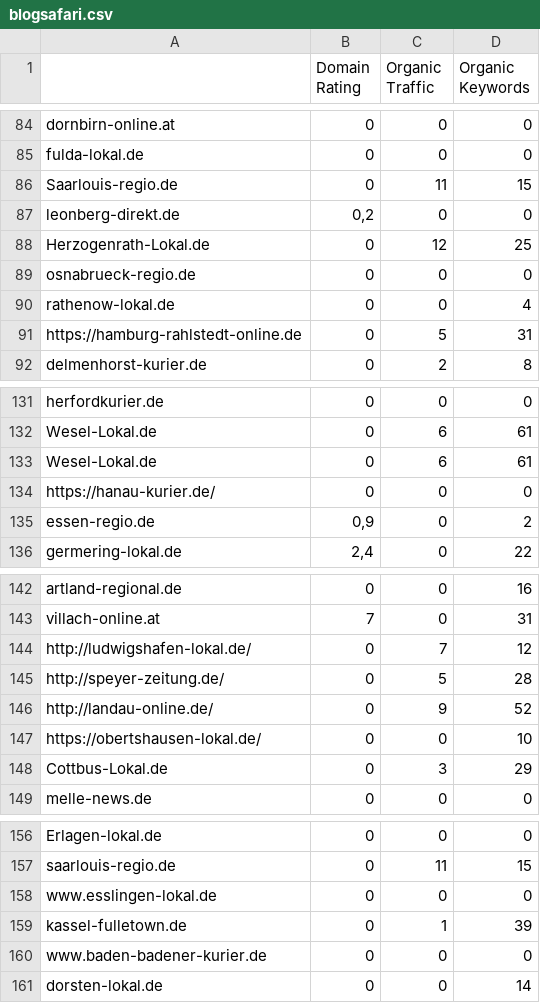
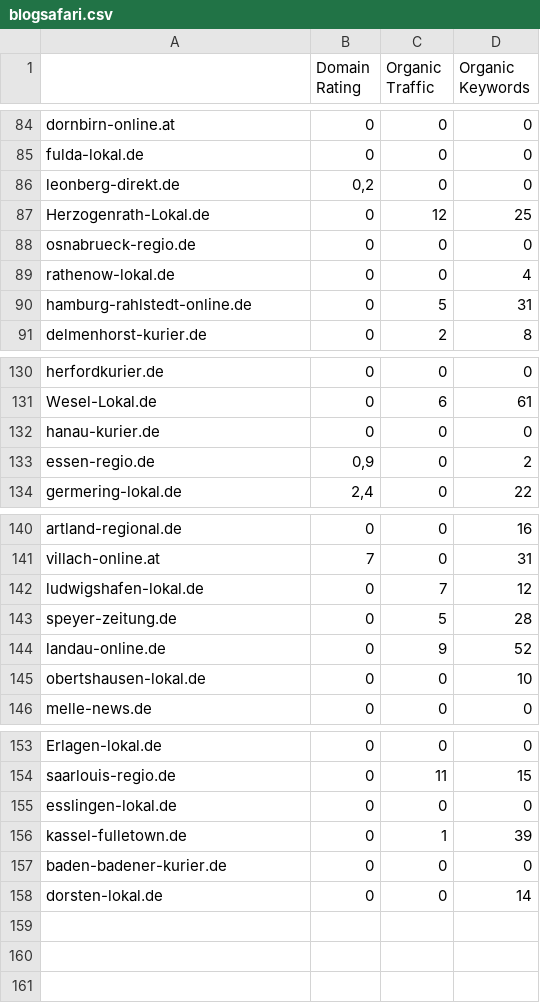
Before and after one commit to saschaseniuk/saschaseniuk.github.io, a CSV file: blogsafari.csv, drawn as a sheet; only a part is shown, gaps mark what is left out; the diff covers the shown part only.

Commit message:
Add files via upload

```diff
--- a/blogsafari.csv
+++ b/blogsafari.csv
@@ -85,3 +85,2 @@ dornbirn-online.at,0,0,0
 fulda-lokal.de,0,0,0
-Saarlouis-regio.de,0,11,15
 leonberg-direkt.de,"0,2",0,0
@@ -90,3 +89,3 @@ osnabrueck-regio.de,0,0,0
 rathenow-lokal.de,0,0,4
-https://hamburg-rahlstedt-online.de,0,5,31
+hamburg-rahlstedt-online.de,0,5,31
 delmenhorst-kurier.de,0,2,8
@@ -132,4 +131,3 @@ herfordkurier.de,0,0,0
 Wesel-Lokal.de,0,6,61
-Wesel-Lokal.de,0,6,61
-https://hanau-kurier.de/,0,0,0
+hanau-kurier.de,0,0,0
 essen-regio.de,"0,9",0,2
@@ -143,7 +141,6 @@ artland-regional.de,0,0,16
 villach-online.at,7,0,31
-http://ludwigshafen-lokal.de/,0,7,12
-http://speyer-zeitung.de/,0,5,28
-http://landau-online.de/,0,9,52
-https://obertshausen-lokal.de/,0,0,10
-Cottbus-Lokal.de,0,3,29
+ludwigshafen-lokal.de,0,7,12
+speyer-zeitung.de,0,5,28
+landau-online.de,0,9,52
+obertshausen-lokal.de,0,0,10
 melle-news.de,0,0,0
@@ -157,5 +154,5 @@ Erlagen-lokal.de,0,0,0
 saarlouis-regio.de,0,11,15
-www.esslingen-lokal.de,0,0,0
+esslingen-lokal.de,0,0,0
 kassel-fulletown.de,0,1,39
-www.baden-badener-kurier.de,0,0,0
+baden-badener-kurier.de,0,0,0
 dorsten-lokal.de,0,0,14
```
Also changed, not shown: 2 edited cells elsewhere in this file.
